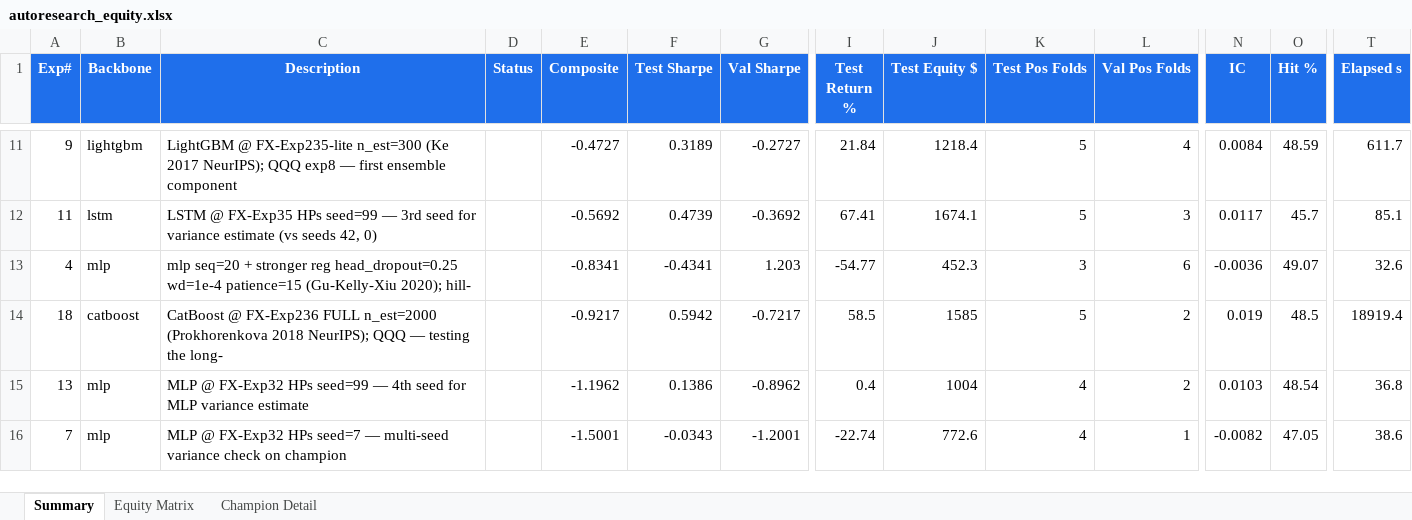
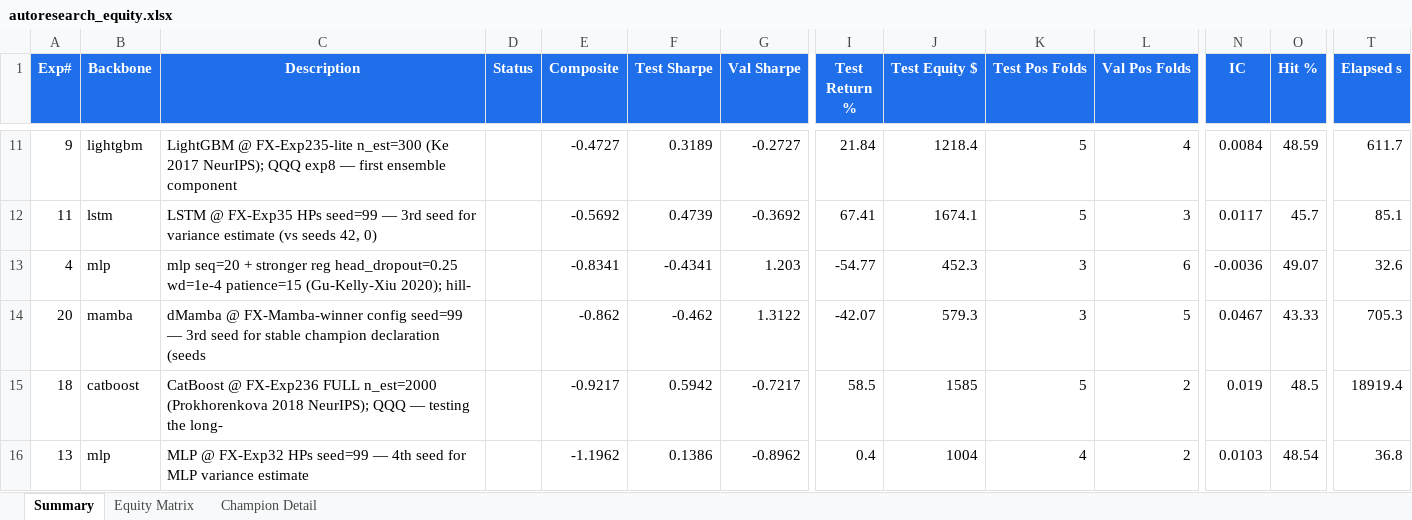
Before and after one commit to dlmastery/autoresearch, an Excel workbook: docs/index_stock_dashboard/autoresearch_equity.xlsx, sheet Summary, drawn as a sheet; only a part is shown, gaps mark what is left out; the shorter side is filled out with more unchanged rows; values as stored, in another font and other column widths than the file's, no borders; conditional formats not drawn; rows hold the shown columns only; the diff names each change by its address in the sheet, - before the commit and + after, or states it on an @@ line.

Commit message:
QQQ exp 20: dMamba seed=99 — 3-seed median proves dMamba champion was lucky seed
dMamba @ FX-Mamba-winner config (variant=dmamba expand=4) — 3 seeds:
  seed=42 composite +0.8625  A_sh +0.8625  test 7/7  exp 17 (the original "champion")
  seed=0  composite +0.0169  A_sh +0.5952  test 5/7  exp 19
  seed=99 composite -0.8620  A_sh -0.4620  test 3/7  exp 20 (this run)

3-seed statistics
  composite: median +0.0169, mean +0.0058, std 0.8623
  A_sharpe:  median +0.5952, mean +0.3319, std 0.7004

VERDICT
Per CLAUDE.md "Single-seed champions are often luck. Declare champion
only after 3-seed median > baseline median." — dMamba @ FX-Mamba-winner
HPs has 3-seed median composite +0.017 ≈ baseline (zero). The seed=42
result was a +2σ outlier, not the expected dMamba performance.

Stable per-architecture A_Sharpe (multi-seed median)
  dMamba   +0.5952  (3 seeds)
  LightGBM +0.7430  (1 seed — GBMs more stable architecturally per FX)
  LSTM     +0.4739  (3 seeds: 42=+0.83, 0=+0.44, 99=+0.47)
  MLP      -0.0343  (4 seeds: 0=+0.68, 7=-0.03, 42=-0.50, 99=+0.14)

Path forward (matches FX mega-ensemble formula)
The single-seed champion luck is exactly what FX's mega-ensemble solves.
Rank-averaging multiple seeds of multiple architectures washes out
seed luck and architectural noise. Will run more dMamba seeds (7, 24)
+ multi-seed LightGBM/LSTM/MLP, then fire _qqq_mega_ensemble.py.

Status: 20 experiments. XGBoost full still running on CPU (bpo1kjhyr,
PID 116240, 1hr in). dMamba seed=7 firing on GPU.

```diff
--- a/docs/index_stock_dashboard/autoresearch_equity.xlsx (sheet Summary)
+++ b/docs/index_stock_dashboard/autoresearch_equity.xlsx (sheet Summary)
+row 14: 20 | mamba | dMamba @ FX-Mamba-winner config seed=99 — 3rd seed for stable champion declaration (seeds |  | -0.862 | -0.462 | 1.3122 | -42.07 | 579.3 | 3 | 5 | 0.0467 | 43.33 | 705.3
```
Also changed, not shown: sheet Equity Matrix, charts or pictures, 8 other files.
